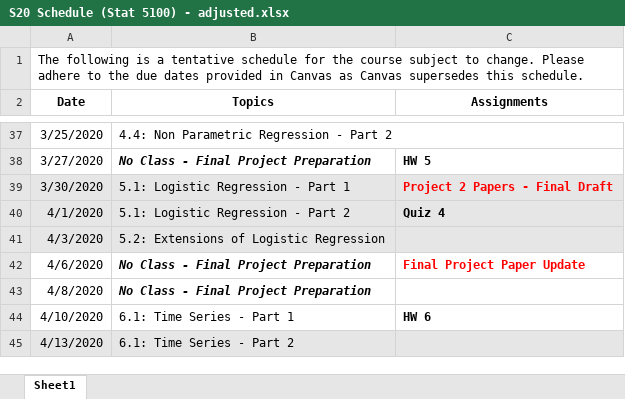
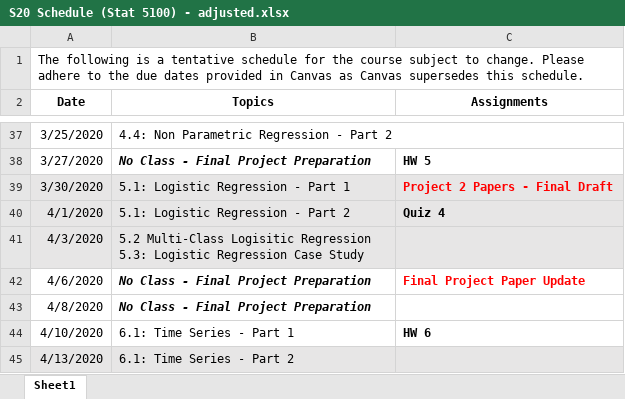
Before and after one commit to beanb2/stat5100_public, an Excel workbook: Stat5100/course/S20 Schedule (Stat 5100) - adjusted.xlsx, sheet Sheet1, drawn as a sheet; only a part is shown, gaps mark what is left out; values as stored, in another font and other column widths than the file's, no borders; ↵ is a line break in a cell; the diff names each change by its address in the sheet, - before the commit and + after, or states it on an @@ line.

```diff
--- a/Stat5100/course/S20 Schedule (Stat 5100) - adjusted.xlsx (sheet Sheet1)
+++ b/Stat5100/course/S20 Schedule (Stat 5100) - adjusted.xlsx (sheet Sheet1)
-B41 (Topics): 5.2: Extensions of Logistic Regression
+B41 (Topics): 5.2 Multi-Class Logisitic Regression ↵ 5.3: Logistic Regression Case Study
```
Also changed, not shown: 10 other files.
